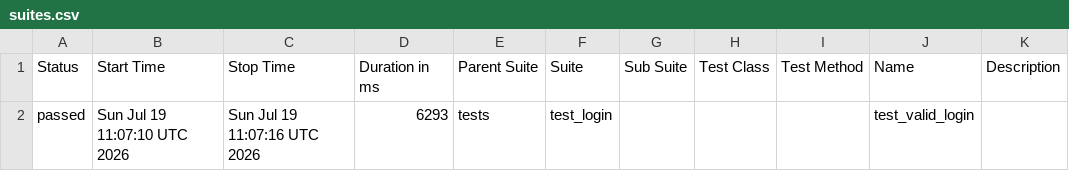
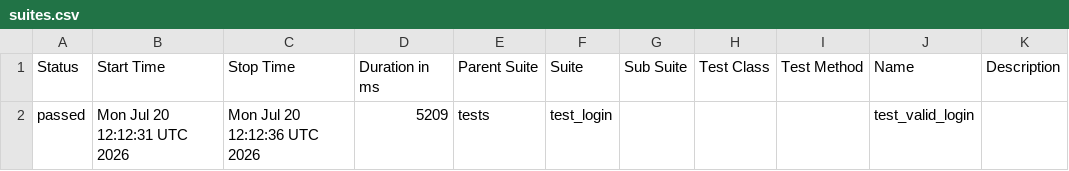
Before and after one commit to abhikatta449-prog/poconplaywrightpython, a CSV file: data/suites.csv, drawn as a sheet.

```diff
--- a/data/suites.csv
+++ b/data/suites.csv
@@ -1,2 +1,2 @@
 "Status","Start Time","Stop Time","Duration in ms","Parent Suite","Suite","Sub Suite","Test Class","Test Method","Name","Description"
-"passed","Sun Jul 19 11:07:10 UTC 2026","Sun Jul 19 11:07:16 UTC 2026","6293","tests","test_login","","","","test_valid_login",""
+"passed","Mon Jul 20 12:12:31 UTC 2026","Mon Jul 20 12:12:36 UTC 2026","5209","tests","test_login","","","","test_valid_login",""
```
Also changed, not shown: 16 other files.
